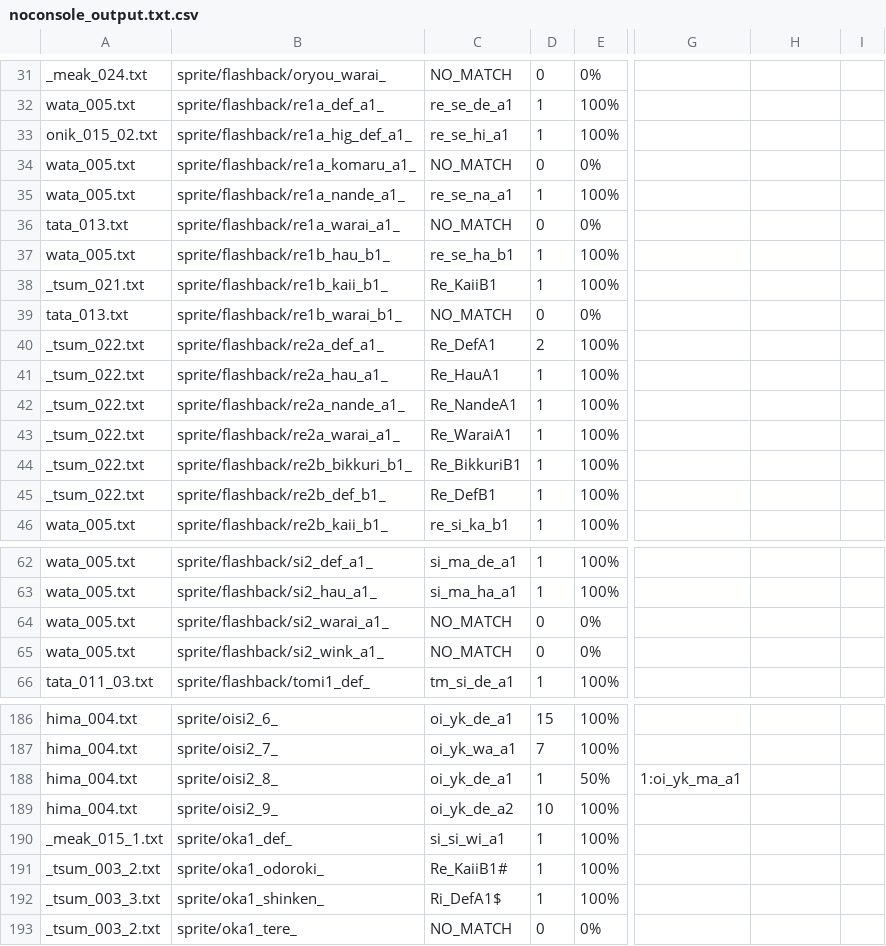
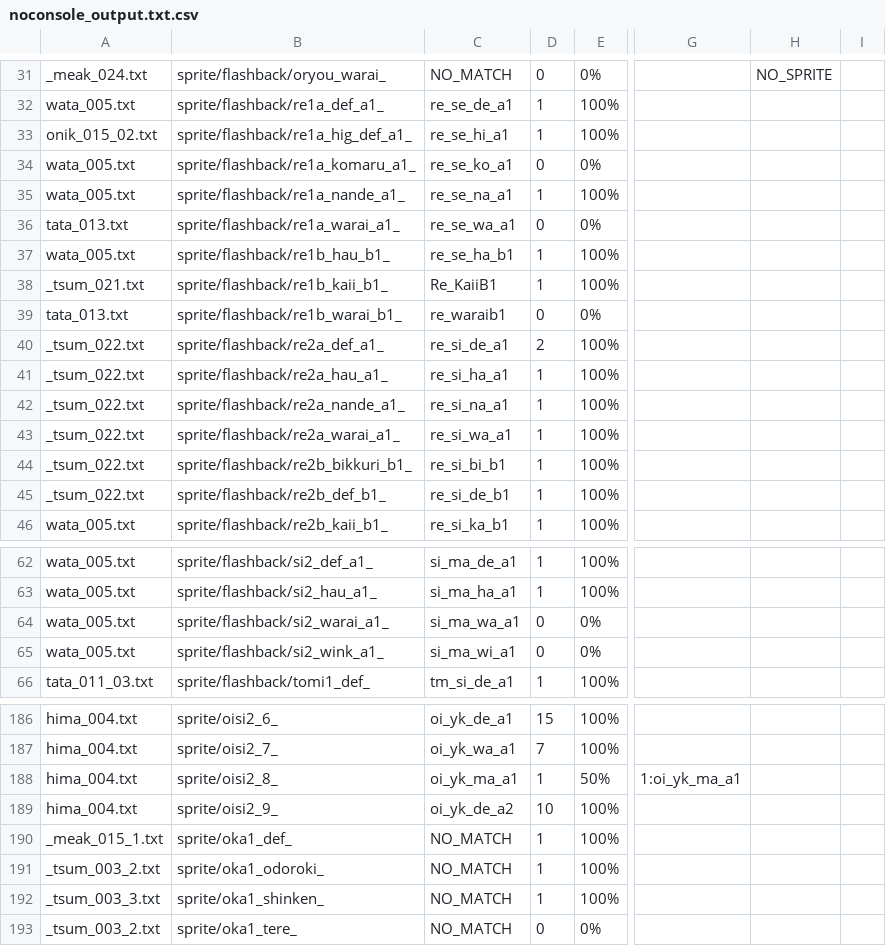
Before and after one commit to drojf/match_higurashi_scripts, a CSV file: imageComparer/noconsole_output.txt.csv, drawn as a sheet; only a part is shown, gaps mark what is left out; the diff covers the shown part only; the diff names each change by its address in the sheet, - before the commit and + after, or states it on an @@ line.

Commit message:
Use updated matching file from orian

```diff
--- a/imageComparer/noconsole_output.txt.csv
+++ b/imageComparer/noconsole_output.txt.csv
-H31: (empty)
+H31: NO_SPRITE
-C34: NO_MATCH
+C34: re_se_ko_a1
-C36: NO_MATCH
+C36: re_se_wa_a1
-C39: NO_MATCH
+C39: re_waraib1
-C40: Re_DefA1
+C40: re_si_de_a1
-C41: Re_HauA1
+C41: re_si_ha_a1
-C42: Re_NandeA1
+C42: re_si_na_a1
-C43: Re_WaraiA1
+C43: re_si_wa_a1
-C44: Re_BikkuriB1
+C44: re_si_bi_b1
-C45: Re_DefB1
+C45: re_si_de_b1
-C64: NO_MATCH
+C64: si_ma_wa_a1
-C65: NO_MATCH
+C65: si_ma_wi_a1
-C188: oi_yk_de_a1
+C188: oi_yk_ma_a1
-C190: si_si_wi_a1
+C190: NO_MATCH
-C191: Re_KaiiB1#
+C191: NO_MATCH
-C192: Ri_DefA1$
+C192: NO_MATCH
```
Also changed, not shown: 71 edited cells elsewhere in this file.
